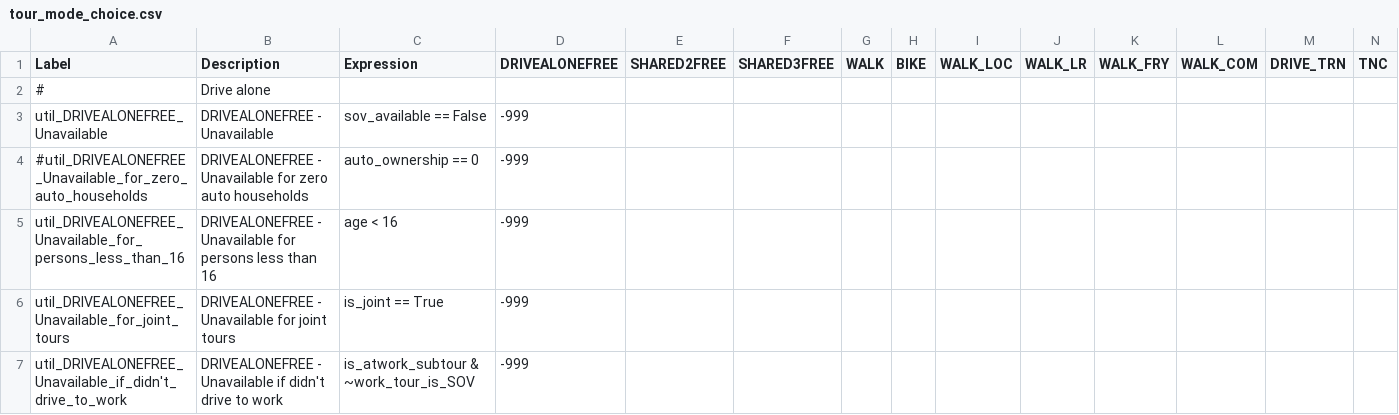
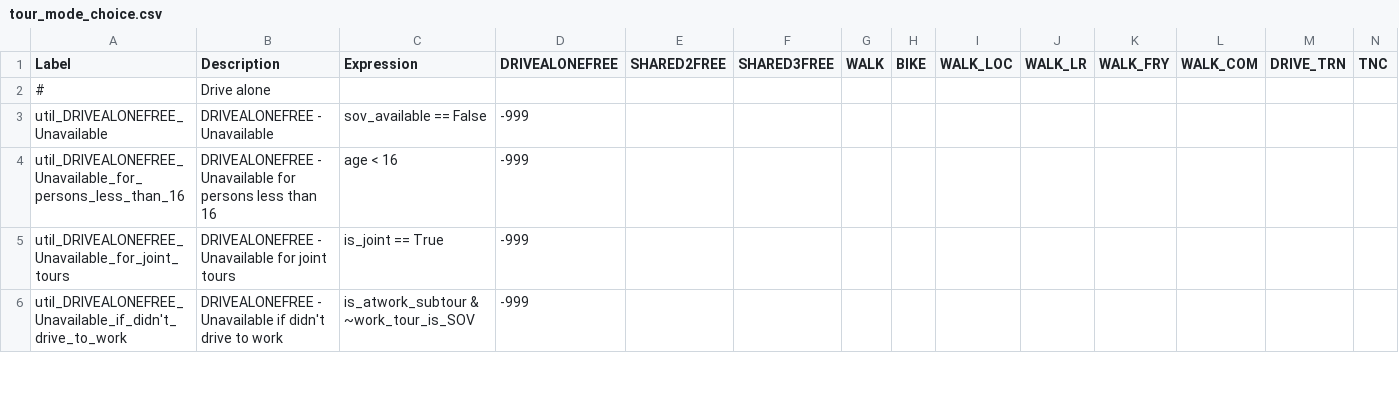
Before and after one commit to psrc/soundcast, a CSV file: inputs/model/activitysim/configs/tour_mode_choice.csv, drawn as a sheet; only a part is shown; rows hold the shown columns only; the diff covers the shown part only; the diff names each change by its address in the sheet, - before the commit and + after, or states it on an @@ line.

Commit message:
correcting tour mode choice spec removing unused config and util files

```diff
--- a/inputs/model/activitysim/configs/tour_mode_choice.csv
+++ b/inputs/model/activitysim/configs/tour_mode_choice.csv
-row 4: #util_DRIVEALONEFREE_Unavailable_for_zero_auto_households | DRIVEALONEFREE - Unavailable for zero auto households | auto_ownership == 0 | -999
```
Also changed, not shown: 4 edited cells elsewhere in this file, 16 other files.
